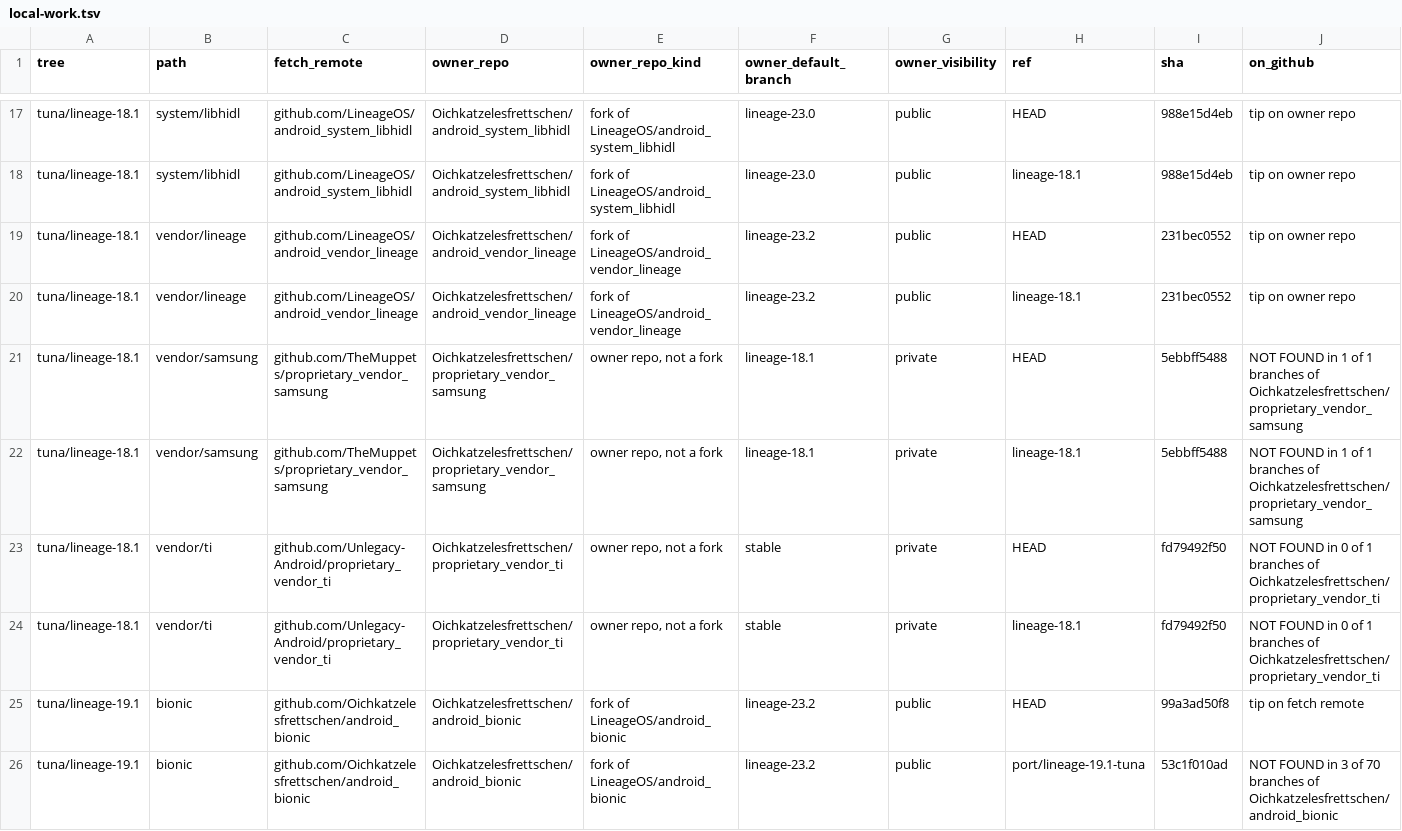
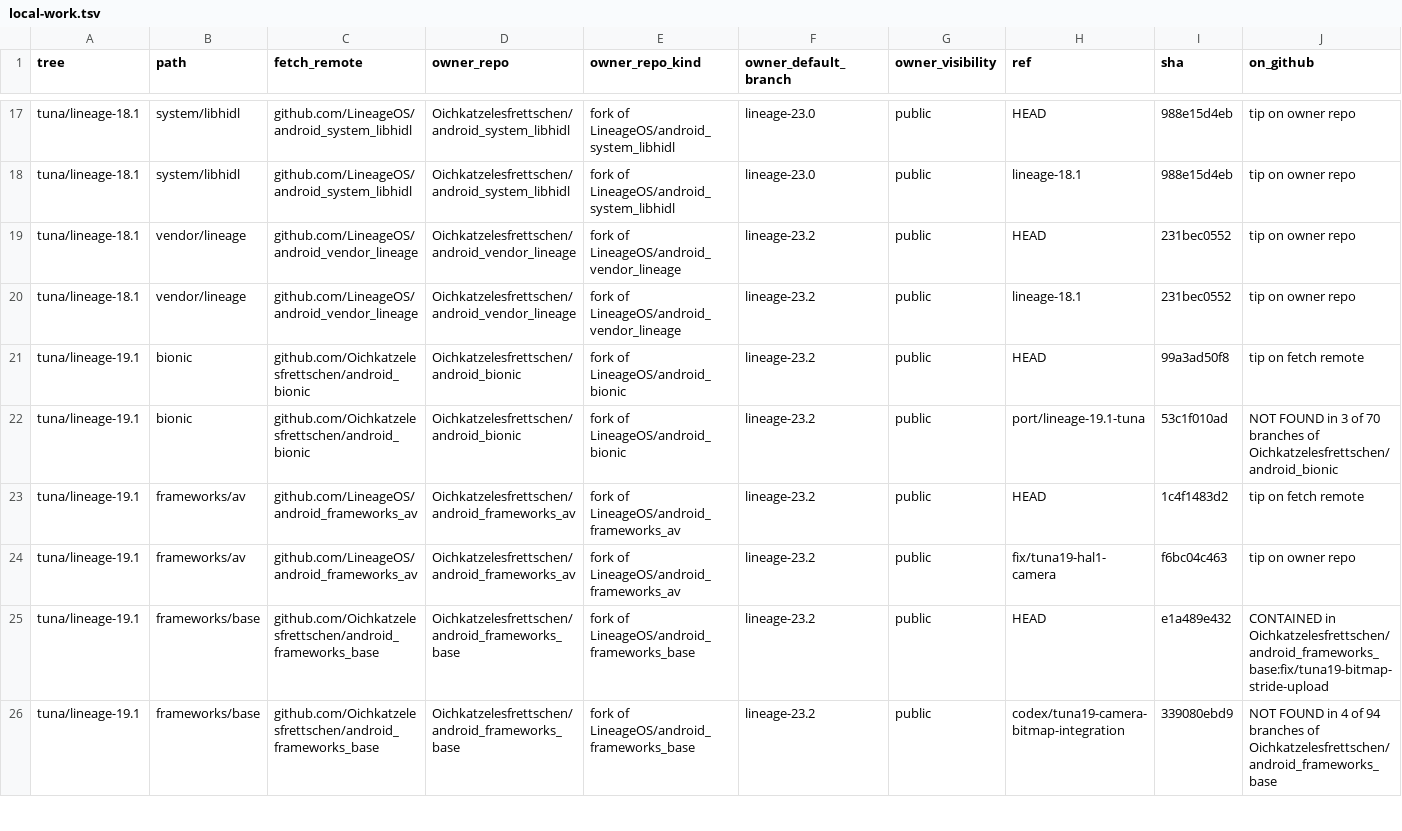
Before and after one commit to Oichkatzelesfrettschen/android-tree-ledger, a TSV file: docs/integration-strategy/material/local-work.tsv, drawn as a sheet; only a part is shown, gaps mark what is left out; the shorter side is filled out with more unchanged rows; rows hold the shown columns only; the diff names each change by its address in the sheet, - before the commit and + after, or states it on an @@ line.

Commit message:
ledger: move private-repository material to the private overlay
local-work rows and the strategy review report that name private repositories move to the private overlay; brief and reconciliation refer to them generically.

```diff
--- a/docs/integration-strategy/material/local-work.tsv
+++ b/docs/integration-strategy/material/local-work.tsv
-row 21: tuna/lineage-18.1 | vendor/samsung | github.com/TheMuppets/proprietary_vendor_samsung | Oichkatzelesfrettschen/proprietary_vendor_samsung | owner repo, not a fork | lineage-18.1 | private | HEAD | 5ebbff5488 | NOT FOUND in 1 of 1 branches of Oichkatzelesfrettschen/proprietary_vendor_samsung
-row 22: tuna/lineage-18.1 | vendor/samsung | github.com/TheMuppets/proprietary_vendor_samsung | Oichkatzelesfrettschen/proprietary_vendor_samsung | owner repo, not a fork | lineage-18.1 | private | lineage-18.1 | 5ebbff5488 | NOT FOUND in 1 of 1 branches of Oichkatzelesfrettschen/proprietary_vendor_samsung
-row 23: tuna/lineage-18.1 | vendor/ti | github.com/Unlegacy-Android/proprietary_vendor_ti | Oichkatzelesfrettschen/proprietary_vendor_ti | owner repo, not a fork | stable | private | HEAD | fd79492f50 | NOT FOUND in 0 of 1 branches of Oichkatzelesfrettschen/proprietary_vendor_ti
-row 24: tuna/lineage-18.1 | vendor/ti | github.com/Unlegacy-Android/proprietary_vendor_ti | Oichkatzelesfrettschen/proprietary_vendor_ti | owner repo, not a fork | stable | private | lineage-18.1 | fd79492f50 | NOT FOUND in 0 of 1 branches of Oichkatzelesfrettschen/proprietary_vendor_ti
```
Also changed, not shown: 3 other files.
